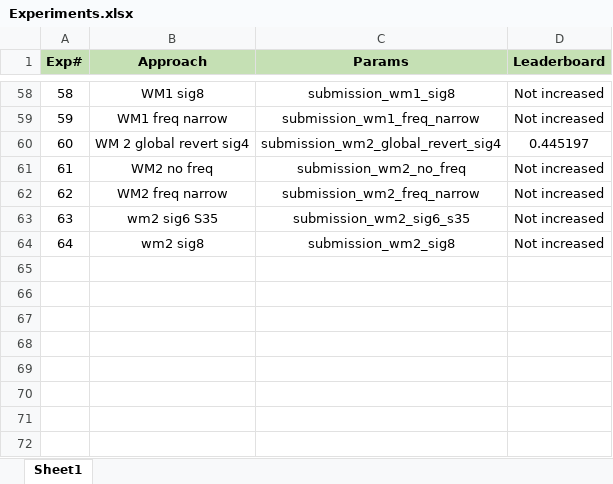
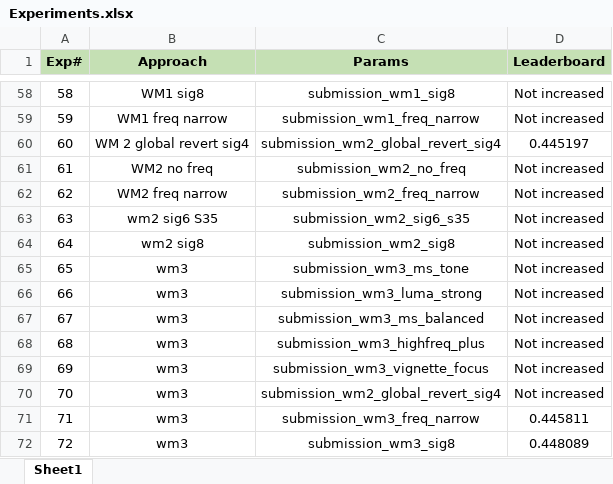
Before and after one commit to UsamaI000/tml2026-team_XLIII-assignment_4, an Excel workbook: Experiments.xlsx, sheet Sheet1, drawn as a sheet; only a part is shown, gaps mark what is left out; values as stored, in another font and other column widths than the file's, no borders; the diff names each change by its address in the sheet, - before the commit and + after, or states it on an @@ line.

```diff
--- a/Experiments.xlsx (sheet Sheet1)
+++ b/Experiments.xlsx (sheet Sheet1)
+row 65: 65 | wm3 | submission_wm3_ms_tone | Not increased
+row 66: 66 | wm3 | submission_wm3_luma_strong | Not increased
+row 67: 67 | wm3 | submission_wm3_ms_balanced | Not increased
+row 68: 68 | wm3 | submission_wm3_highfreq_plus | Not increased
+row 69: 69 | wm3 | submission_wm3_vignette_focus | Not increased
+row 70: 70 | wm3 | submission_wm2_global_revert_sig4 | Not increased
+row 71: 71 | wm3 | submission_wm3_freq_narrow | 0.445811
+row 72: 72 | wm3 | submission_wm3_sig8 | 0.448089
```
Also changed, not shown: 3 other files.
